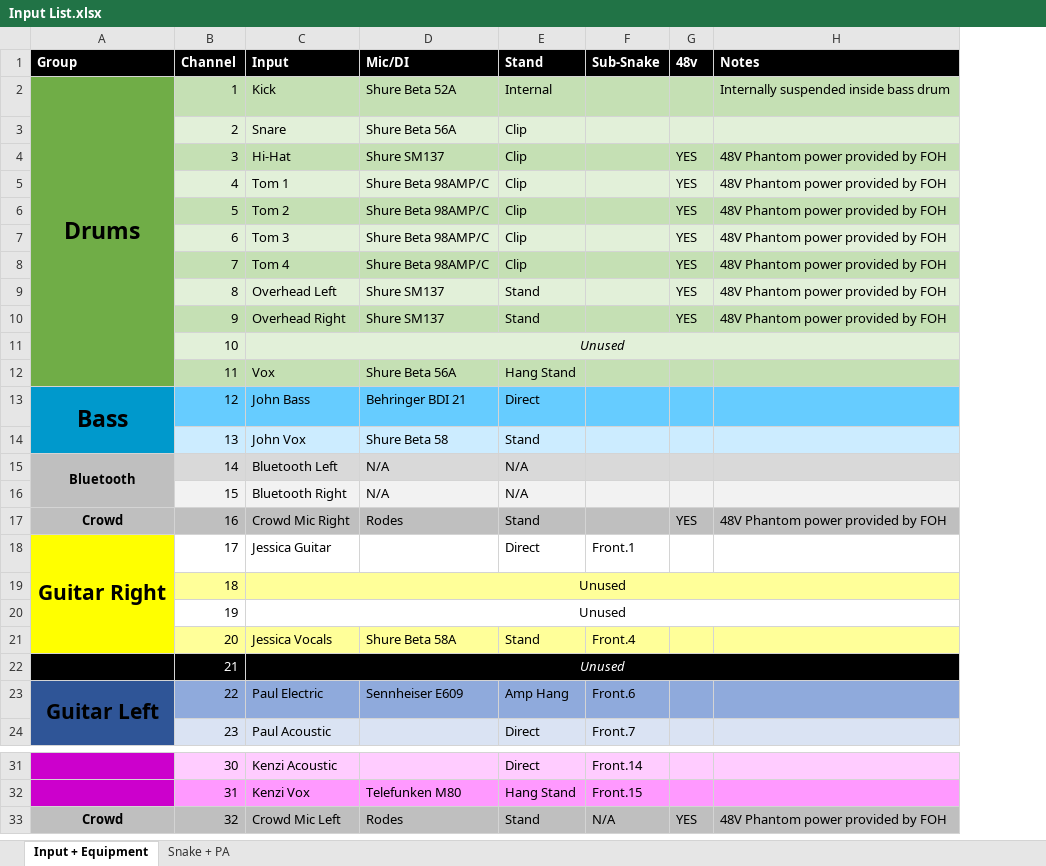
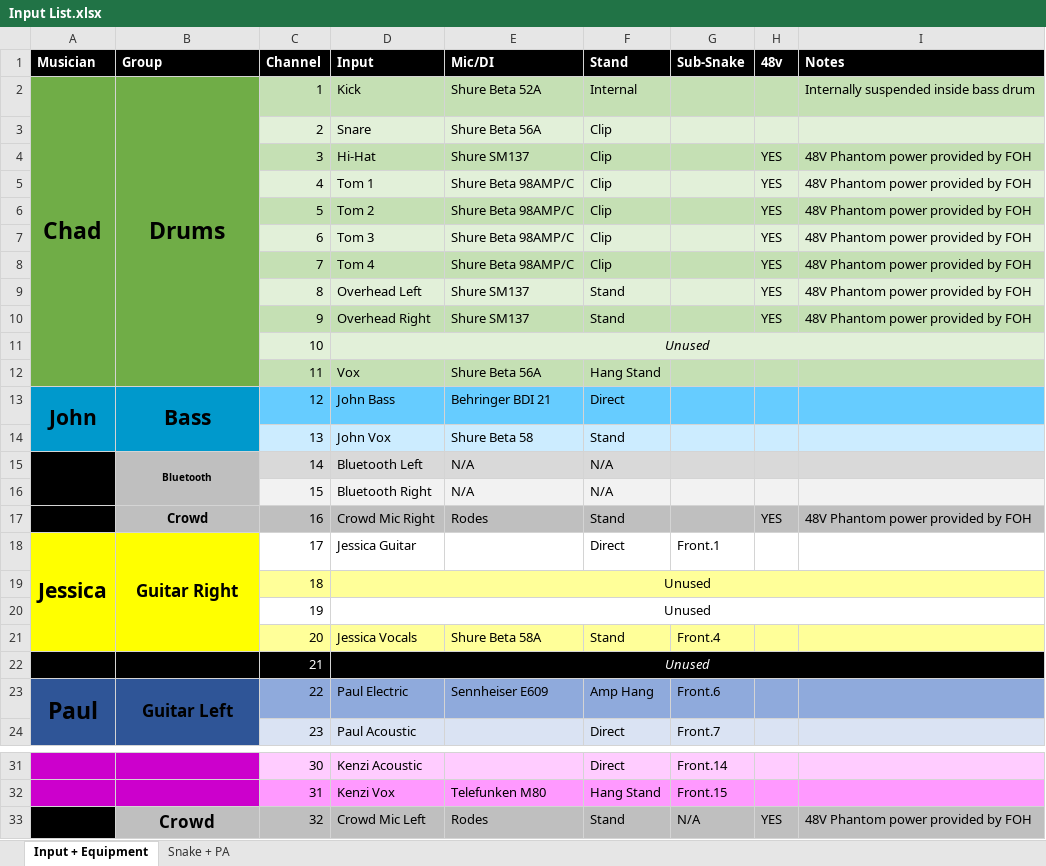
Before and after one commit to ThePerfectStrangers/TechnicalDocumentation, an Excel workbook: Input List/Input List.xlsx, sheet Input + Equipment, drawn as a sheet; only a part is shown, gaps mark what is left out; values as stored, in another font and other column widths than the file's, no borders; addresses are those after the commit; the diff names each change by its address in the sheet, - before the commit and + after, or states it on an @@ line.

Commit message:
Updated input list

```diff
--- a/Input List/Input List.xlsx (sheet Input + Equipment)
+++ b/Input List/Input List.xlsx (sheet Input + Equipment)
+column A (Musician), rows 2-23: Chad |  |  |  |  |  |  |  |  |  |  | John |  |  |  |  | Jessica |  |  |  |  | Paul
@@ B13 text size: smaller @@
@@ B15 text size: smaller @@
@@ B18 text size: smaller @@
@@ B23 text size: smaller @@
@@ B33 text size: larger @@
```
Also changed, not shown: 1 other file.
